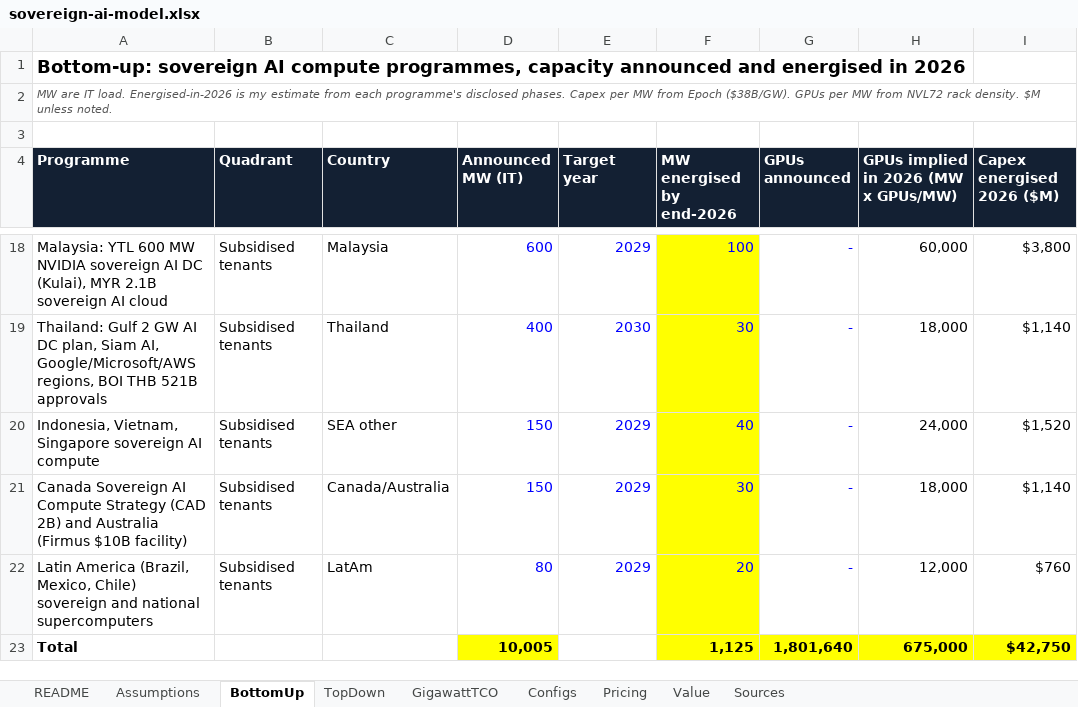
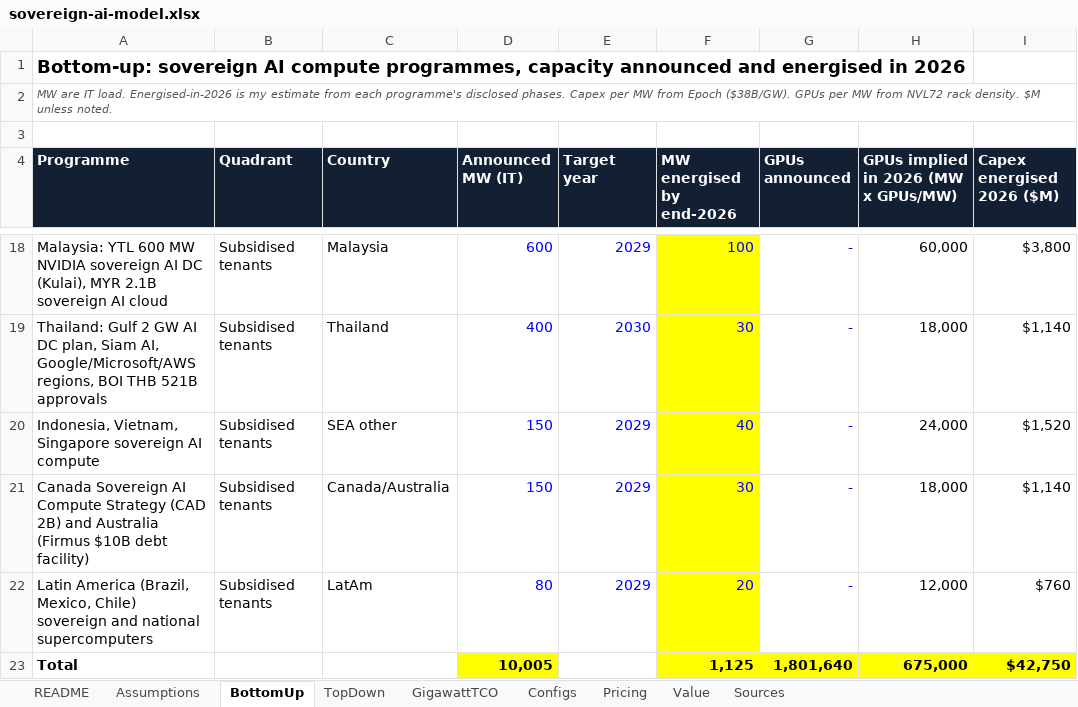
Before and after one commit to estherchols/ai-radar, an Excel workbook: research/sovereign-ai/sovereign-ai-model.xlsx, sheet BottomUp, drawn as a sheet; only a part is shown, gaps mark what is left out; values as stored, in another font and other column widths than the file's, no borders; the diff names each change by its address in the sheet, - before the commit and + after, or states it on an @@ line.

```diff
--- a/research/sovereign-ai/sovereign-ai-model.xlsx (sheet BottomUp)
+++ b/research/sovereign-ai/sovereign-ai-model.xlsx (sheet BottomUp)
-A21 (Programme): …(Firmus $10B facility)
+A21 (Programme): …(Firmus $10B debt facility)
```
Also changed, not shown: 4 other files.
